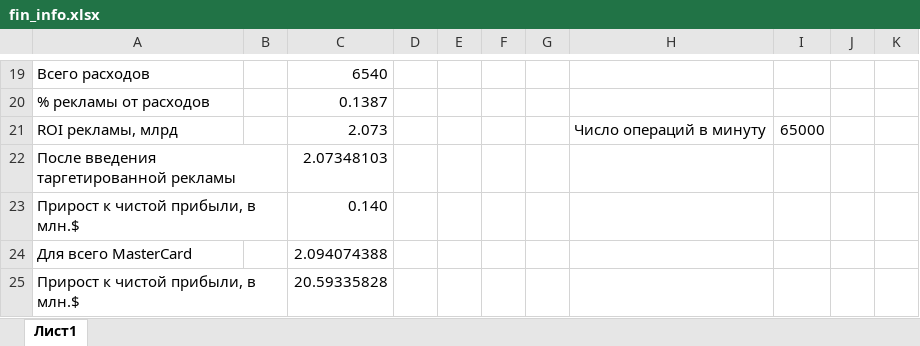
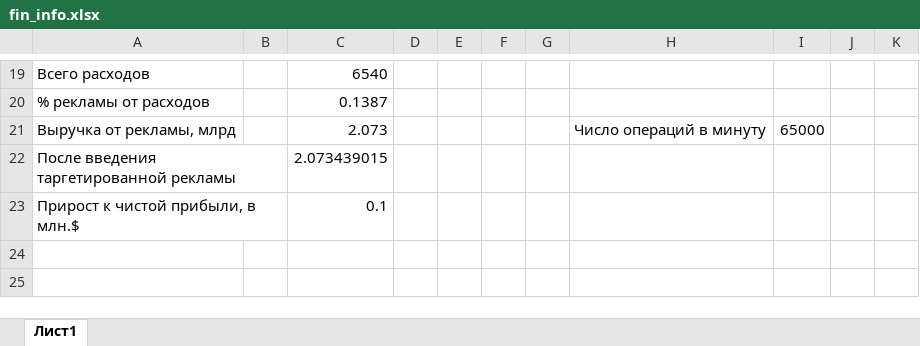
Before and after one commit to egorkrash/VKHack, an Excel workbook: fin_info.xlsx, sheet Лист1, drawn as a sheet; only a part is shown, gaps mark what is left out; values as stored, in another font and other column widths than the file's, no borders; the diff names each change by its address in the sheet, - before the commit and + after, or states it on an @@ line.

Commit message:
Add files via upload

```diff
--- a/fin_info.xlsx (sheet Лист1)
+++ b/fin_info.xlsx (sheet Лист1)
-A21: ROI рекламы, млрд
+A21: Выручка от рекламы, млрд
-C22: 2.07348103
+C22: 2.073439015
-C23: 0.140
+C23: 0.1
-row 24: Для всего MasterCard |  | 2.094074388
-row 25: Прирост к чистой прибыли, в млн.$ |  | 20.59335828
```
Also changed, not shown: formulas that keep their value.
